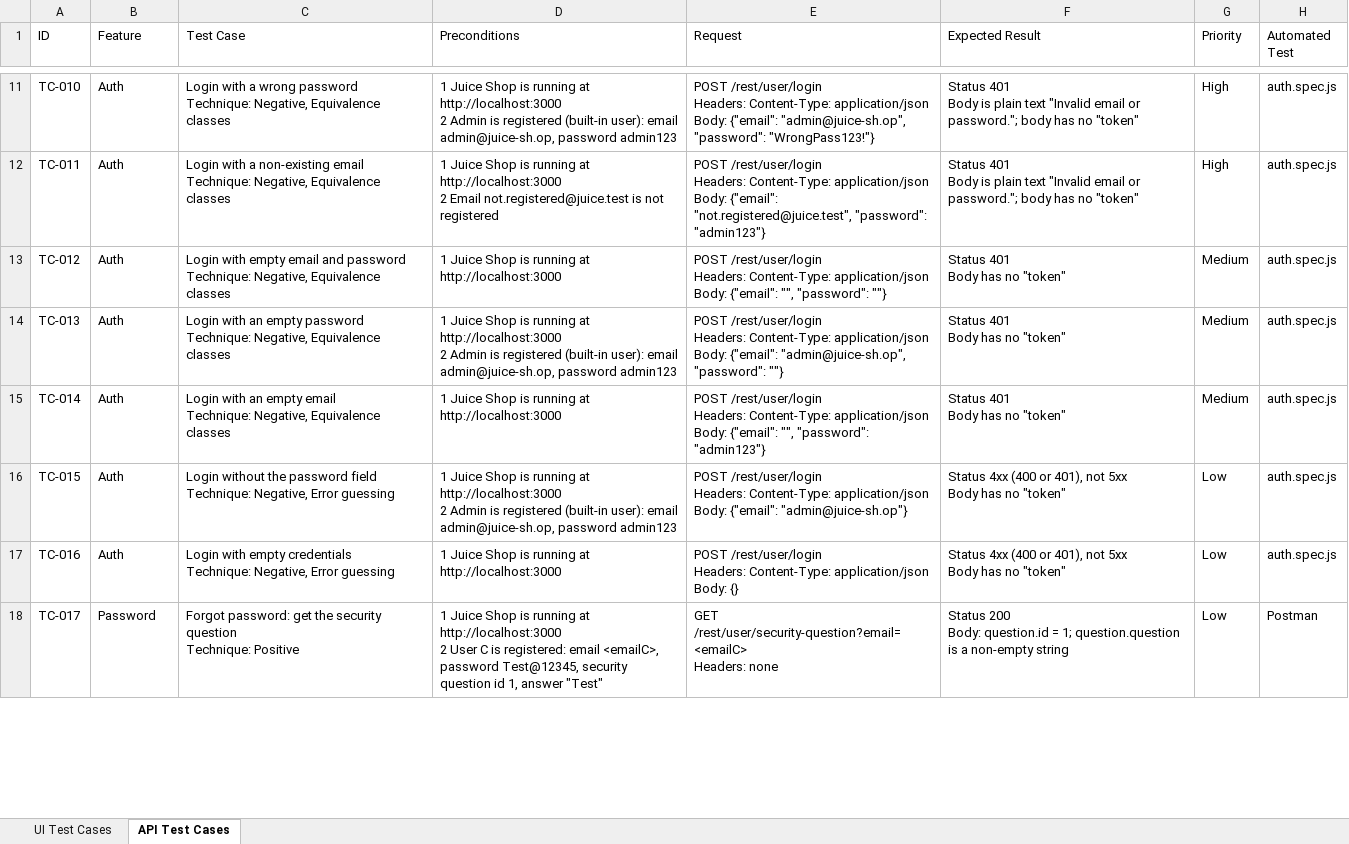
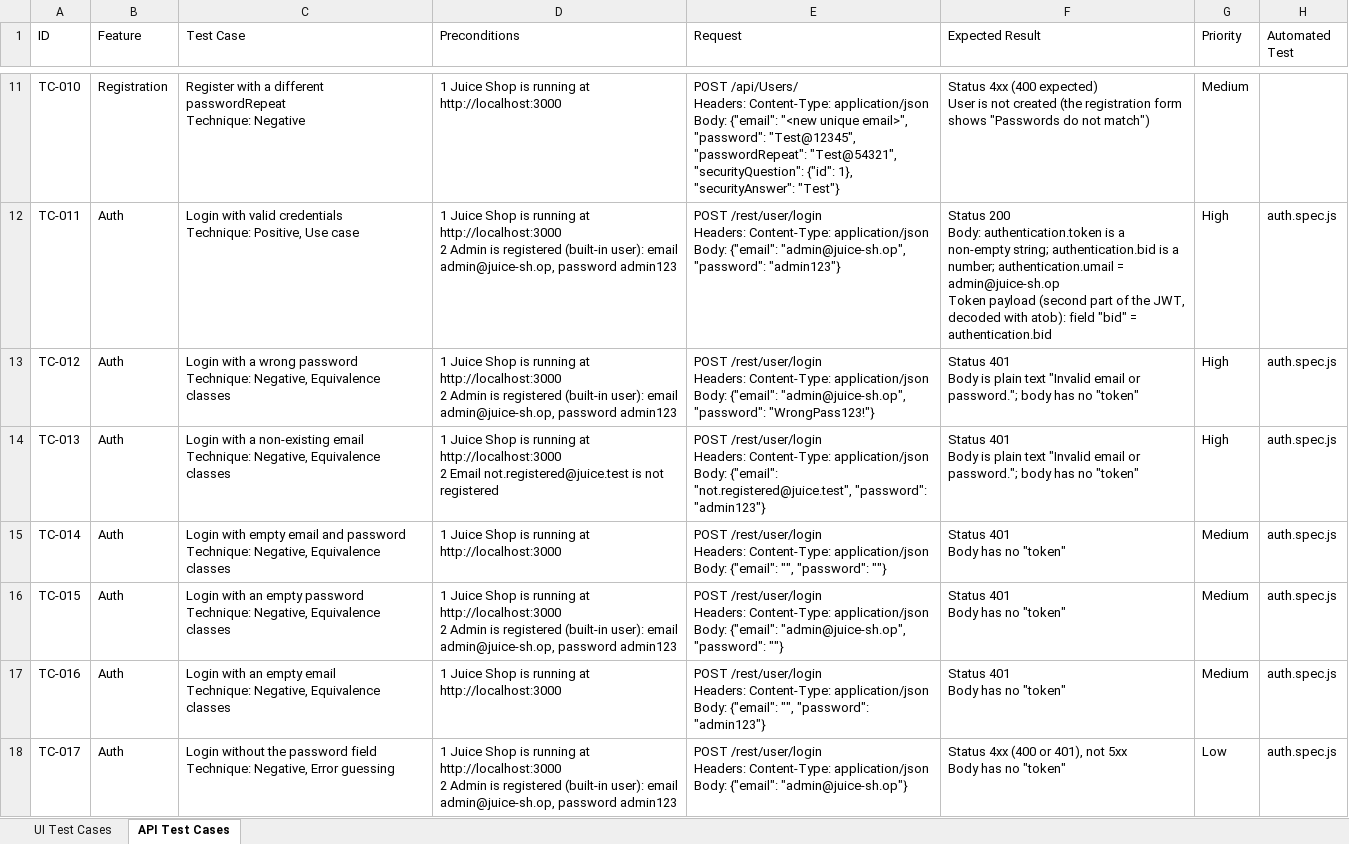
Before and after one commit to ekaterina-2005/JS-automation-basics, an Excel workbook: JuiceShop test-cases.xlsx, sheet API Test Cases, drawn as a sheet; only a part is shown, gaps mark what is left out; values as stored, in another font and other column widths than the file's, no cell formats; ↵ is a line break in a cell; the diff covers the shown part only; the diff names each change by its address in the sheet, - before the commit and + after, or states it on an @@ line.

```diff
--- a/JuiceShop test-cases.xlsx (sheet API Test Cases)
+++ b/JuiceShop test-cases.xlsx (sheet API Test Cases)
-B11 (Feature): Auth
+B11 (Feature): Registration
-C11 (Test Case): Login with a wrong password ↵ Technique: Negative, Equivalence classes
+C11 (Test Case): Register with a different passwordRepeat ↵ Technique: Negative
-D11 (Preconditions): …at http://localhost:3000 ↵ 2 Admin is registered (built-in user): email admin@juice-sh.op, password admin123
+D11 (Preconditions): …at http://localhost:3000
-E11 (Request): POST /rest/user/login ↵ Headers: Content-Type: application/json ↵ Body: {"email": "admin@juice-sh.op", "password": "WrongPass123!"}
+E11 (Request): POST /api/Users/ ↵ Headers: Content-Type: application/json ↵ Body: {"email": "<new unique email>", "password": "Test@12345", "passwordRepeat": "Test@54321", "securityQuestion": {"id": 1}, "securityAnswer": "Test"}
-F11 (Expected Result): Status 401 ↵ Body is plain text "Invalid email or password."; body has no "token"
+F11 (Expected Result): Status 4xx (400 expected) ↵ User is not created (the registration form shows "Passwords do not match")
-G11 (Priority): High
+G11 (Priority): Medium
-H11 (Automated Test): auth.spec.js
+H11 (Automated Test): (empty)
-C12 (Test Case): Login with a non-existing email ↵ Technique: Negative, Equivalence classes
+C12 (Test Case): Login with valid credentials ↵ Technique: Positive, Use case
-D12 (Preconditions): …http://localhost:3000 ↵ 2 Email not.registered@juice.test is not registered
+D12 (Preconditions): …http://localhost:3000 ↵ 2 Admin is registered (built-in user): email admin@juice-sh.op, password admin123
-E12 (Request): …Body: {"email": "not.registered@juice.test", "password": "admin123"}
+E12 (Request): …Body: {"email": "admin@juice-sh.op", "password": "admin123"}
-F12 (Expected Result): Status 401 ↵ Body is plain text "Invalid email or password."; body has no "token"
+F12 (Expected Result): Status 200 ↵ Body: authentication.token is a non-empty string; authentication.bid is a number; authentication.umail = admin@juice-sh.op ↵ Token payload (second part of the JWT, decoded with atob): field "bid" = authentication.bid
-C13 (Test Case): Login with empty email and password ↵ Technique:…
+C13 (Test Case): Login with a wrong password ↵ Technique:…
-D13 (Preconditions): …at http://localhost:3000
+D13 (Preconditions): …at http://localhost:3000 ↵ 2 Admin is registered (built-in user): email admin@juice-sh.op, password admin123
-E13 (Request): …Body: {"email": "", "password": ""}
+E13 (Request): …Body: {"email": "admin@juice-sh.op", "password": "WrongPass123!"}
-F13:F14 (Expected Result): …401 ↵ Body has no…
+F13:F14 (Expected Result): …401 ↵ Body is plain text "Invalid email or password."; body has no…
-G13:G14 (Priority): Medium
+G13:G14 (Priority): High
-C14 (Test Case): Login with an empty password ↵ Technique: Negative,…
+C14 (Test Case): Login with a non-existing email ↵ Technique: Negative,…
-D14 (Preconditions): …http://localhost:3000 ↵ 2 Admin is registered (built-in user): email admin@juice-sh.op, password admin123
+D14 (Preconditions): …http://localhost:3000 ↵ 2 Email not.registered@juice.test is not registered
-E14 (Request): …Body: {"email": "admin@juice-sh.op", "password": ""}
+E14 (Request): …Body: {"email": "not.registered@juice.test", "password": "admin123"}
-C15 (Test Case): Login with an empty email ↵ Technique: Negative,…
+C15 (Test Case): Login with empty email and password ↵ Technique: Negative,…
-E15 (Request): …"", "password": "admin123"}
+E15 (Request): …"", "password": ""}
-C16 (Test Case): Login without the password field ↵ Technique: Negative, Error guessing
+C16 (Test Case): Login with an empty password ↵ Technique: Negative, Equivalence classes
-E16 (Request): …Body: {"email": "admin@juice-sh.op"}
+E16 (Request): …Body: {"email": "admin@juice-sh.op", "password": ""}
-F16:F17 (Expected Result): Status 4xx (400 or 401), not 5xx ↵ Body has no "token"
+F16:F17 (Expected Result): Status 401 ↵ Body has no "token"
-G16:G17 (Priority): Low
+G16:G17 (Priority): Medium
-C17 (Test Case): Login with empty credentials ↵ Technique: Negative, Error guessing
+C17 (Test Case): Login with an empty email ↵ Technique: Negative, Equivalence classes
-E17 (Request): …application/json ↵ Body: {}
+E17 (Request): …application/json ↵ Body: {"email": "", "password": "admin123"}
-B18 (Feature): Password
+B18 (Feature): Auth
-C18 (Test Case): Forgot password: get the security question ↵ Technique: Positive
+C18 (Test Case): Login without the password field ↵ Technique: Negative, Error guessing
-D18 (Preconditions): …http://localhost:3000 ↵ 2 User C is registered: email <emailC>, password Test@12345, security question id 1, answer "Test"
+D18 (Preconditions): …http://localhost:3000 ↵ 2 Admin is registered (built-in user): email admin@juice-sh.op, password admin123
-E18 (Request): GET /rest/user/security-question?email=<emailC> ↵ Headers: none
+E18 (Request): POST /rest/user/login ↵ Headers: Content-Type: application/json ↵ Body: {"email": "admin@juice-sh.op"}
-F18 (Expected Result): Status 200 ↵ Body: question.id = 1; question.question is a non-empty string
+F18 (Expected Result): Status 4xx (400 or 401), not 5xx ↵ Body has no "token"
-H18 (Automated Test): Postman
+H18 (Automated Test): auth.spec.js
```
Also changed, not shown: 2 added rows and 207 edited cells elsewhere in this sheet, cell formats, 1 other file.
